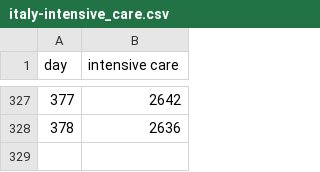
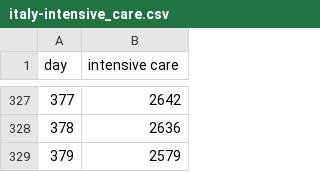
Before and after one commit to simogasp/coregression, a CSV file: italy-intensive_care.csv, drawn as a sheet; only a part is shown, gaps mark what is left out; the diff names each change by its address in the sheet, - before the commit and + after, or states it on an @@ line.

Commit message:
[data] update 379

```diff
--- a/italy-intensive_care.csv
+++ b/italy-intensive_care.csv
+row 329: 379 | 2579
```
